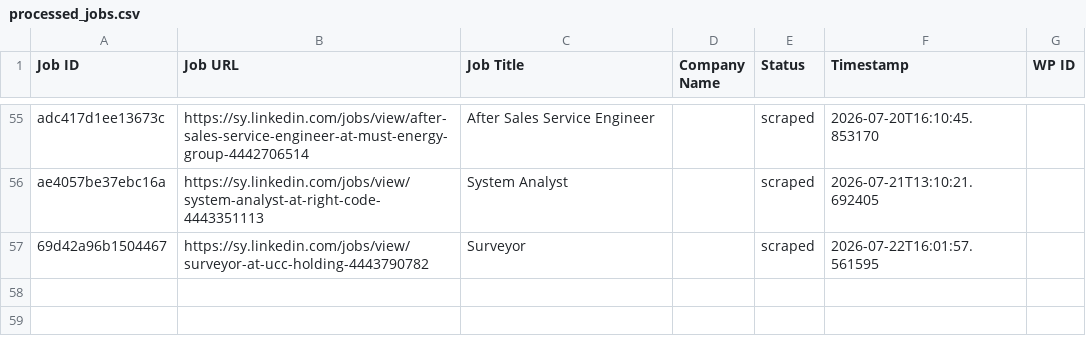
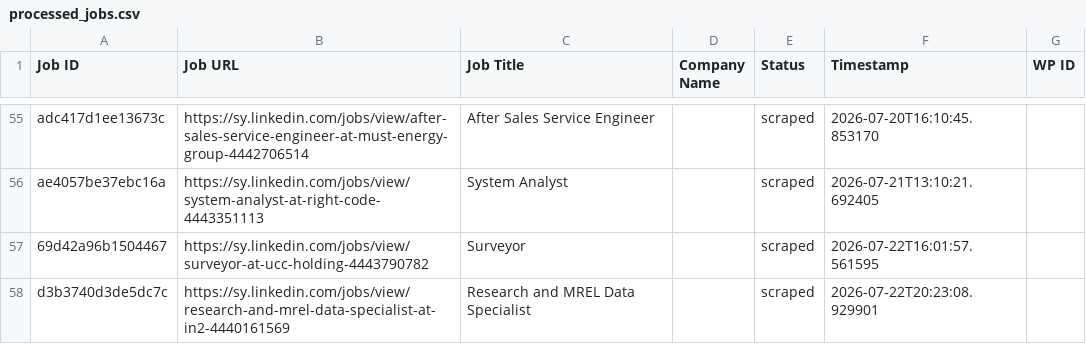
Before and after one commit to innovationinc2000/sy, a CSV file: processed_jobs.csv, drawn as a sheet; only a part is shown, gaps mark what is left out; the diff names each change by its address in the sheet, - before the commit and + after, or states it on an @@ line.

```diff
--- a/processed_jobs.csv
+++ b/processed_jobs.csv
+row 58: d3b3740d3de5dc7c | https://sy.linkedin.com/jobs/view/research-and-mrel-data-specialist-at-in2-4440161569 | Research and MREL Data Specialist |  | scraped | 2026-07-22T20:23:08.929901
```
